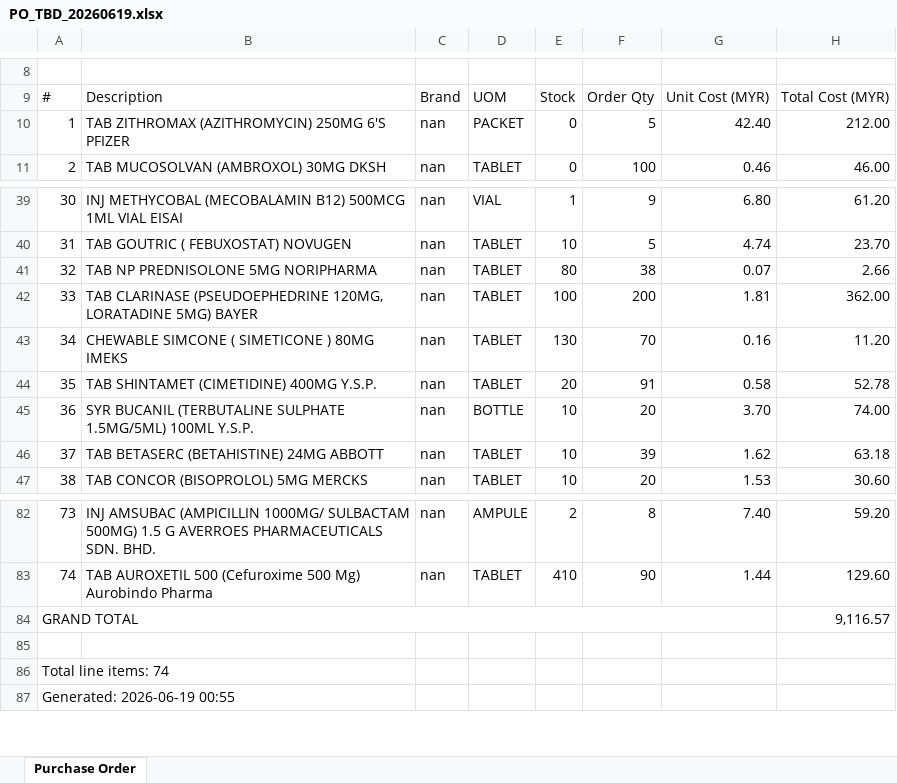
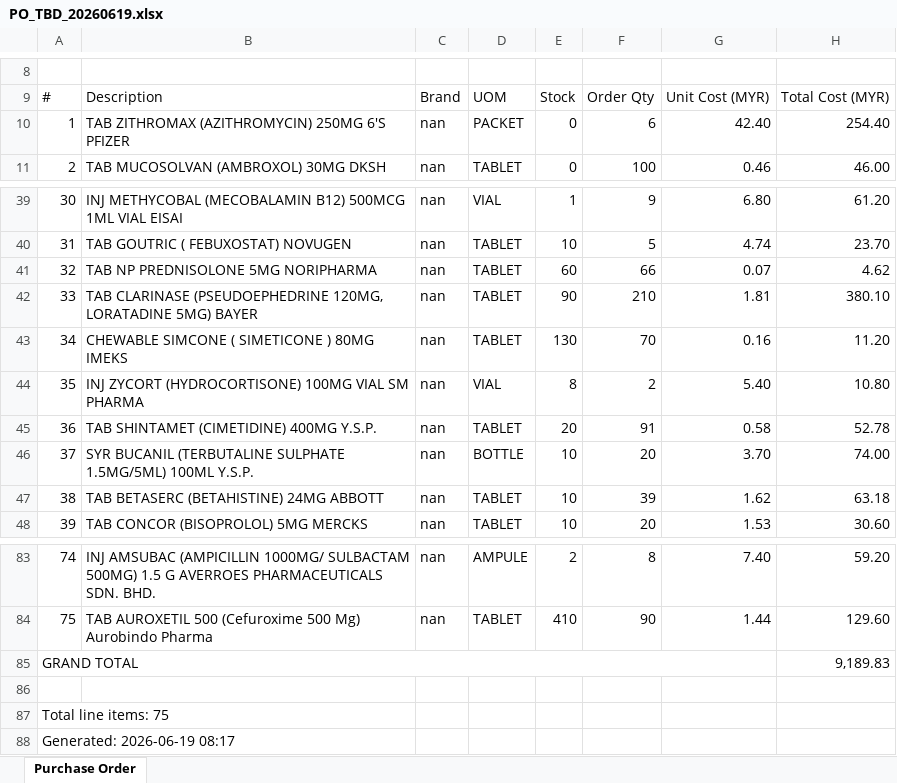
Before and after one commit to permaifong/permai-dashboard, an Excel workbook: PO_TBD_20260619.xlsx, sheet Purchase Order, drawn as a sheet; only a part is shown, gaps mark what is left out; values as stored, in another font and other column widths than the file's, no cell formats; addresses are those after the commit; the diff names each change by its address in the sheet, - before the commit and + after, or states it on an @@ line.

Commit message:
Auto-update: clinic data 2026-06-19

```diff
--- a/PO_TBD_20260619.xlsx (sheet Purchase Order)
+++ b/PO_TBD_20260619.xlsx (sheet Purchase Order)
-F10: 5
+F10: 6
-H10: 212.00
+H10: 254.40
-E41: 80
+E41: 60
-F41: 38
+F41: 66
-H41: 2.66
+H41: 4.62
-E42: 100
+E42: 90
-F42: 200
+F42: 210
-H42: 362.00
+H42: 380.10
+row 44: 35 | INJ ZYCORT (HYDROCORTISONE) 100MG VIAL SM PHARMA | nan | VIAL | 8 | 2 | 5.40 | 10.80
@@ column A renumbered between rows 45 and 88 @@
-H85: 9,116.57
+H85: 9,189.83
```
Also changed, not shown: cell formats.
